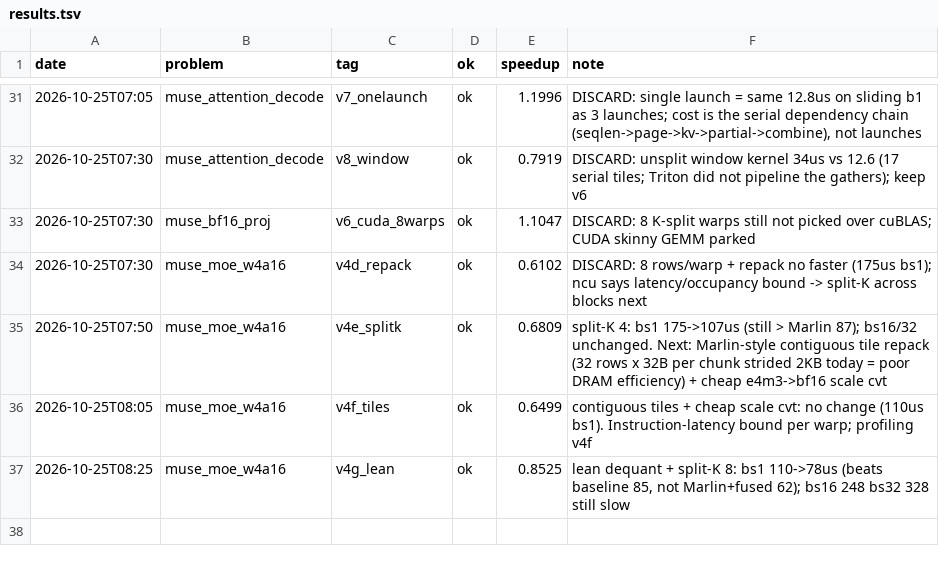
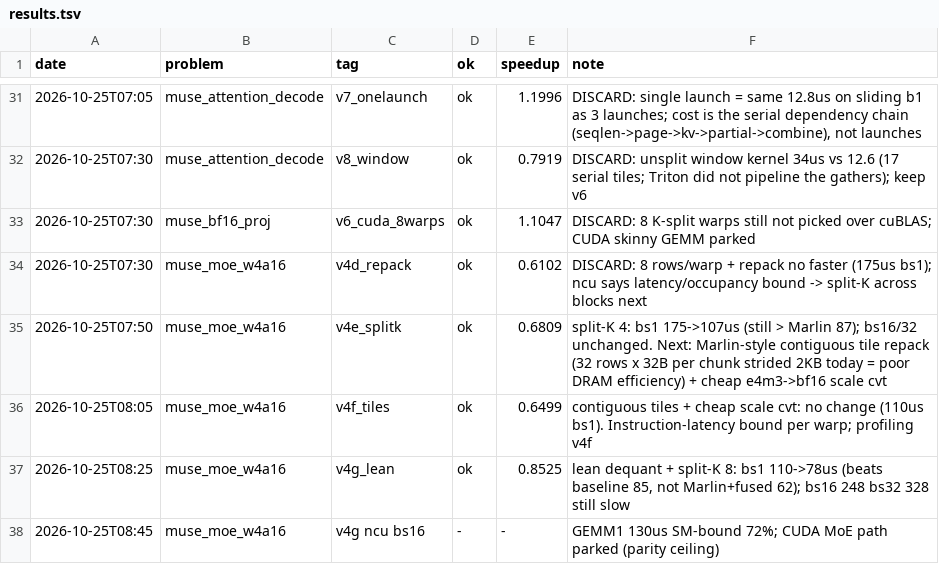
Before and after one commit to Ranoobaba/okc-campaign, a TSV file: results.tsv, drawn as a sheet; only a part is shown, gaps mark what is left out; the diff names each change by its address in the sheet, - before the commit and + after, or states it on an @@ line.

Commit message:
learnings: park CUDA MoE, target attention full shapes

```diff
--- a/results.tsv
+++ b/results.tsv
+row 38: 2026-10-25T08:45 | muse_moe_w4a16 | v4g ncu bs16 | - | - | GEMM1 130us SM-bound 72%; CUDA MoE path parked (parity ceiling)
```
Also changed, not shown: 2 other files.
